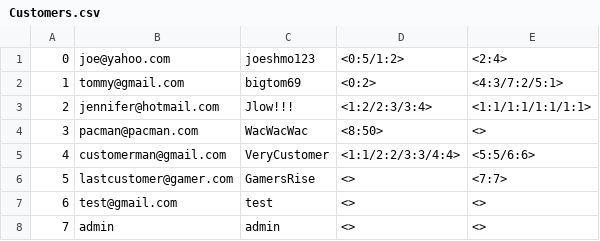
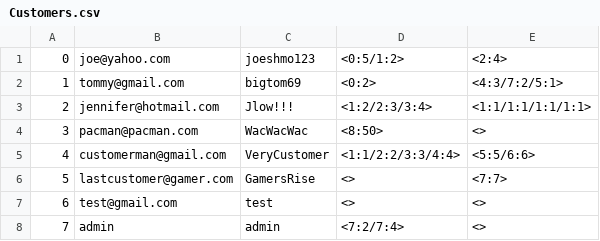
Before and after one commit to jayden-deason/Book-Store, a CSV file: Customers.csv, drawn as a sheet.

```diff
--- a/Customers.csv
+++ b/Customers.csv
@@ -7,2 +7,2 @@
 6,test@gmail.com,test,<>,<>
-7,admin,admin,<>,<>
+7,admin,admin,<7:2/7:4>,<>
```
Also changed, not shown: 1 other file.
